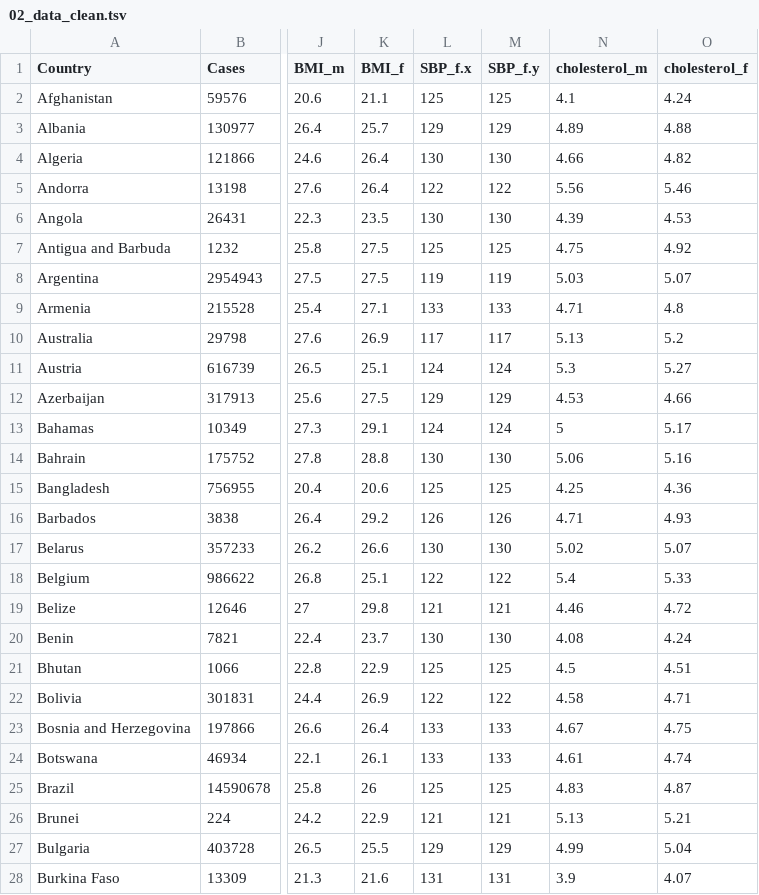
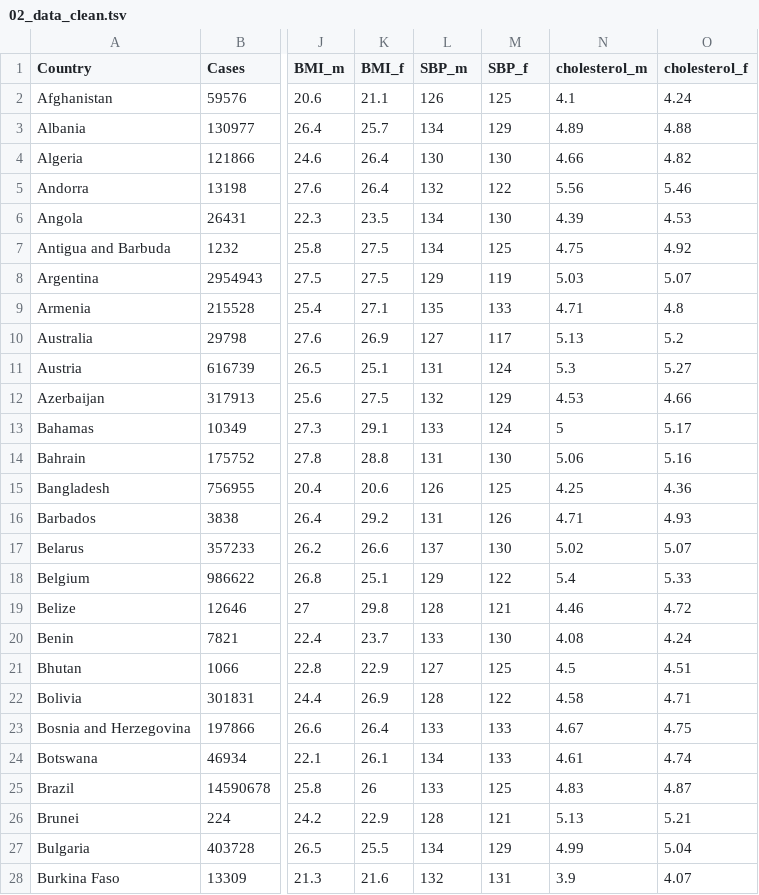
Before and after one commit to rforbiodatascience21/2021_group_17_final_project, a TSV file: data/02_data_clean.tsv, drawn as a sheet; only a part is shown, gaps mark what is left out; the diff covers the shown part only; the diff names each change by its address in the sheet, - before the commit and + after, or states it on an @@ line.

Commit message:
02_clean.R was made more compact by using the purrr package. Fixed a bug, where dataset 11 was loaded twice (instead of loading dataset 10). Updated 02_data_clean.tsv and 03_data_clean.tsv, with the bug-free dataset.

```diff
--- a/data/02_data_clean.tsv
+++ b/data/02_data_clean.tsv
-L1: SBP_f.x
+L1: SBP_m
-M1: SBP_f.y
+M1: SBP_f
-L2 (SBP_m): 125
+L2 (SBP_m): 126
-L3 (SBP_m): 129
+L3 (SBP_m): 134
-L5 (SBP_m): 122
+L5 (SBP_m): 132
-L6 (SBP_m): 130
+L6 (SBP_m): 134
-L7 (SBP_m): 125
+L7 (SBP_m): 134
-L8 (SBP_m): 119
+L8 (SBP_m): 129
-L9 (SBP_m): 133
+L9 (SBP_m): 135
-L10 (SBP_m): 117
+L10 (SBP_m): 127
-L11 (SBP_m): 124
+L11 (SBP_m): 131
-L12 (SBP_m): 129
+L12 (SBP_m): 132
-L13 (SBP_m): 124
+L13 (SBP_m): 133
-L14 (SBP_m): 130
+L14 (SBP_m): 131
-L15 (SBP_m): 125
+L15 (SBP_m): 126
-L16 (SBP_m): 126
+L16 (SBP_m): 131
-L17 (SBP_m): 130
+L17 (SBP_m): 137
-L18 (SBP_m): 122
+L18 (SBP_m): 129
-L19 (SBP_m): 121
+L19 (SBP_m): 128
-L20 (SBP_m): 130
+L20 (SBP_m): 133
-L21 (SBP_m): 125
+L21 (SBP_m): 127
-L22 (SBP_m): 122
+L22 (SBP_m): 128
-L24 (SBP_m): 133
+L24 (SBP_m): 134
-L25 (SBP_m): 125
+L25 (SBP_m): 133
-L26 (SBP_m): 121
+L26 (SBP_m): 128
-L27 (SBP_m): 129
+L27 (SBP_m): 134
-L28 (SBP_m): 131
+L28 (SBP_m): 132
```
Also changed, not shown: 154 edited cells elsewhere in this file, data/03_data_clean_aug.tsv, 1 other file.
